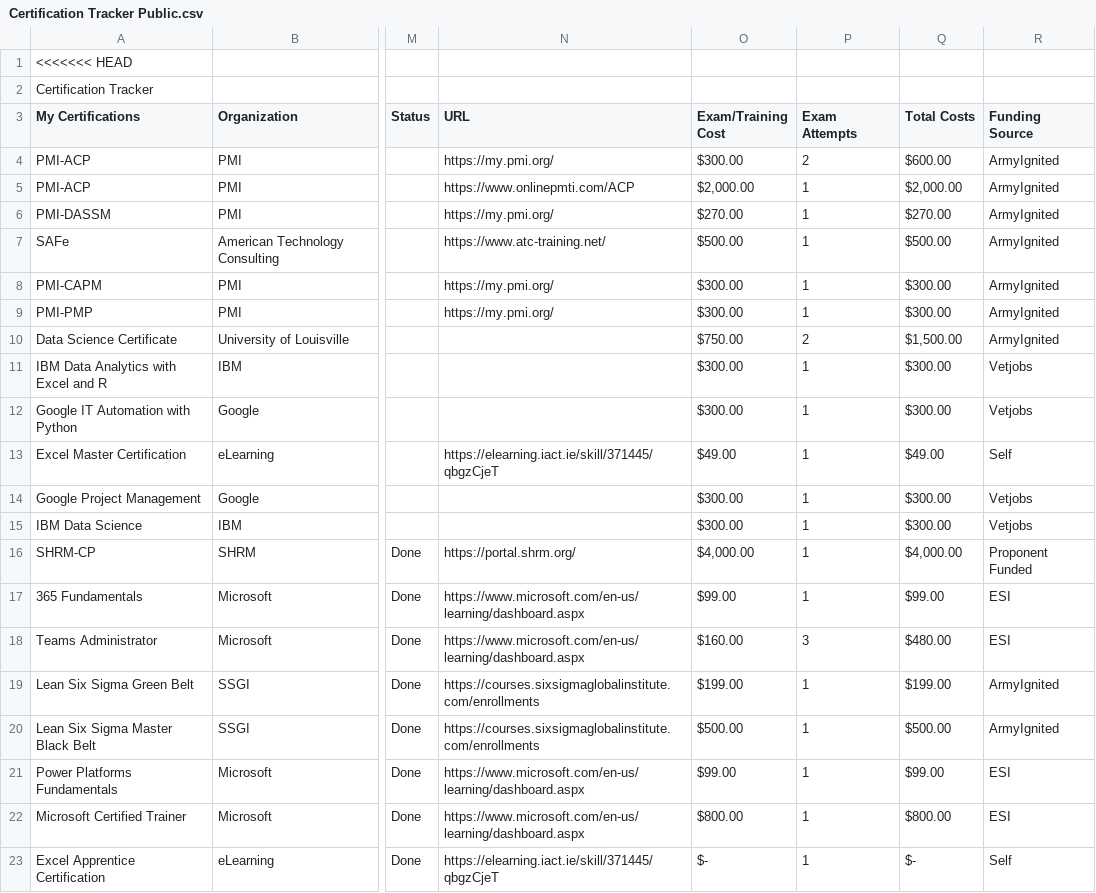
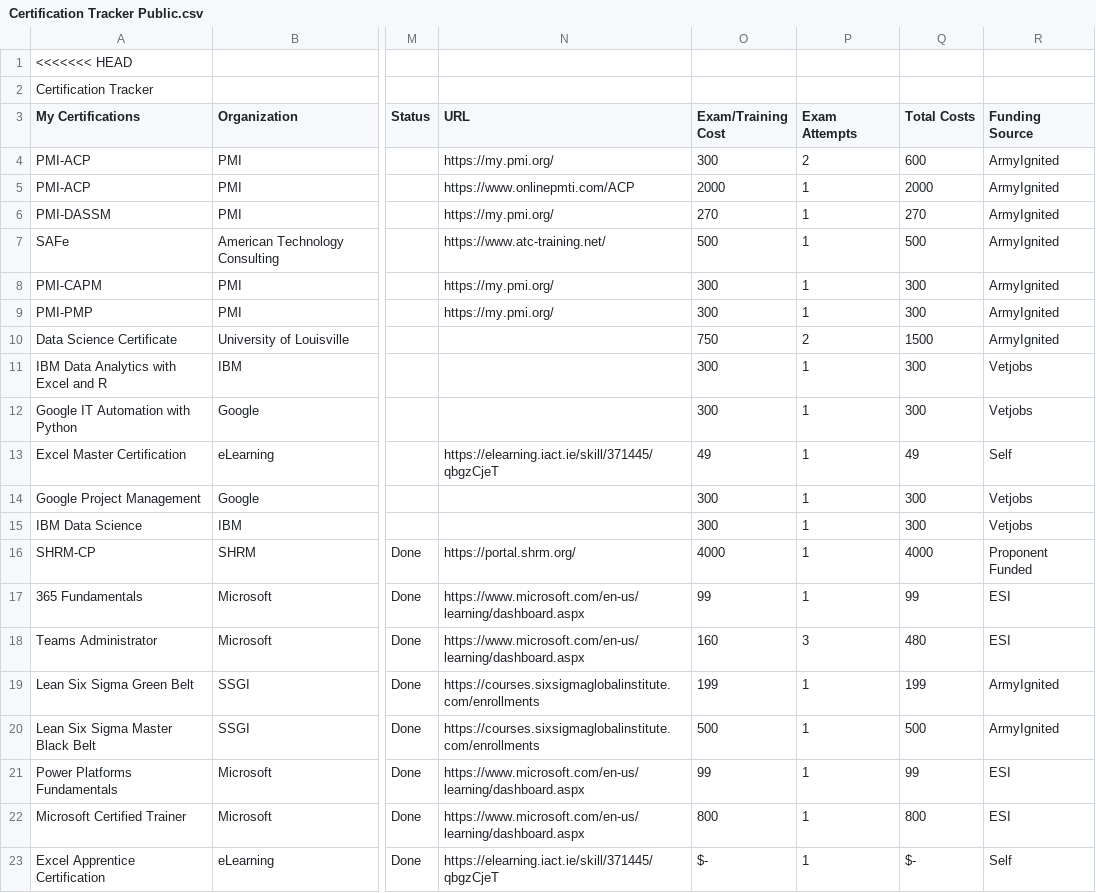
Before and after one commit to Cbhami/Coraline, a CSV file: Certification Tracker Public.csv, drawn as a sheet; only a part is shown, gaps mark what is left out; the diff covers the shown part only; the diff names each change by its address in the sheet, - before the commit and + after, or states it on an @@ line.

```diff
--- a/Certification Tracker Public.csv
+++ b/Certification Tracker Public.csv
-O4 (Exam/Training Cost): $300.00
+O4 (Exam/Training Cost): 300
-Q4 (Total Costs): $600.00
+Q4 (Total Costs): 600
-O5 (Exam/Training Cost): $2,000.00
+O5 (Exam/Training Cost): 2000
-Q5 (Total Costs): $2,000.00
+Q5 (Total Costs): 2000
-O6 (Exam/Training Cost): $270.00
+O6 (Exam/Training Cost): 270
-Q6 (Total Costs): $270.00
+Q6 (Total Costs): 270
-O7 (Exam/Training Cost): $500.00
+O7 (Exam/Training Cost): 500
-Q7 (Total Costs): $500.00
+Q7 (Total Costs): 500
-O8:O9 (Exam/Training Cost): $300.00
+O8:O9 (Exam/Training Cost): 300
-Q8:Q9 (Total Costs): $300.00
+Q8:Q9 (Total Costs): 300
-O10 (Exam/Training Cost): $750.00
+O10 (Exam/Training Cost): 750
-Q10 (Total Costs): $1,500.00
+Q10 (Total Costs): 1500
-O11:O12 (Exam/Training Cost): $300.00
+O11:O12 (Exam/Training Cost): 300
-Q11:Q12 (Total Costs): $300.00
+Q11:Q12 (Total Costs): 300
-O13 (Exam/Training Cost): $49.00
+O13 (Exam/Training Cost): 49
-Q13 (Total Costs): $49.00
+Q13 (Total Costs): 49
-O14:O15 (Exam/Training Cost): $300.00
+O14:O15 (Exam/Training Cost): 300
-Q14:Q15 (Total Costs): $300.00
+Q14:Q15 (Total Costs): 300
-O16 (Exam/Training Cost): $4,000.00
+O16 (Exam/Training Cost): 4000
-Q16 (Total Costs): $4,000.00
+Q16 (Total Costs): 4000
-O17 (Exam/Training Cost): $99.00
+O17 (Exam/Training Cost): 99
-Q17 (Total Costs): $99.00
+Q17 (Total Costs): 99
-O18 (Exam/Training Cost): $160.00
+O18 (Exam/Training Cost): 160
-Q18 (Total Costs): $480.00
+Q18 (Total Costs): 480
-O19 (Exam/Training Cost): $199.00
+O19 (Exam/Training Cost): 199
-Q19 (Total Costs): $199.00
+Q19 (Total Costs): 199
-O20 (Exam/Training Cost): $500.00
+O20 (Exam/Training Cost): 500
-Q20 (Total Costs): $500.00
+Q20 (Total Costs): 500
-O21 (Exam/Training Cost): $99.00
+O21 (Exam/Training Cost): 99
-Q21 (Total Costs): $99.00
+Q21 (Total Costs): 99
-O22 (Exam/Training Cost): $800.00
+O22 (Exam/Training Cost): 800
-Q22 (Total Costs): $800.00
+Q22 (Total Costs): 800
```
Also changed, not shown: 86 edited cells elsewhere in this file.
